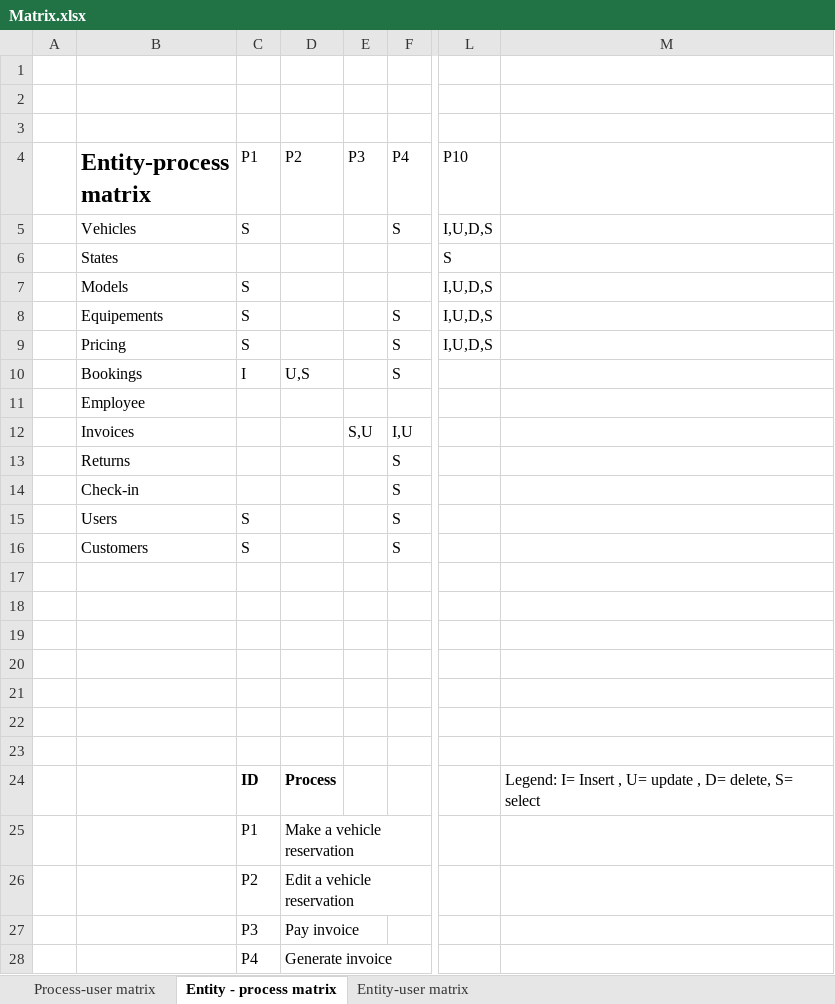
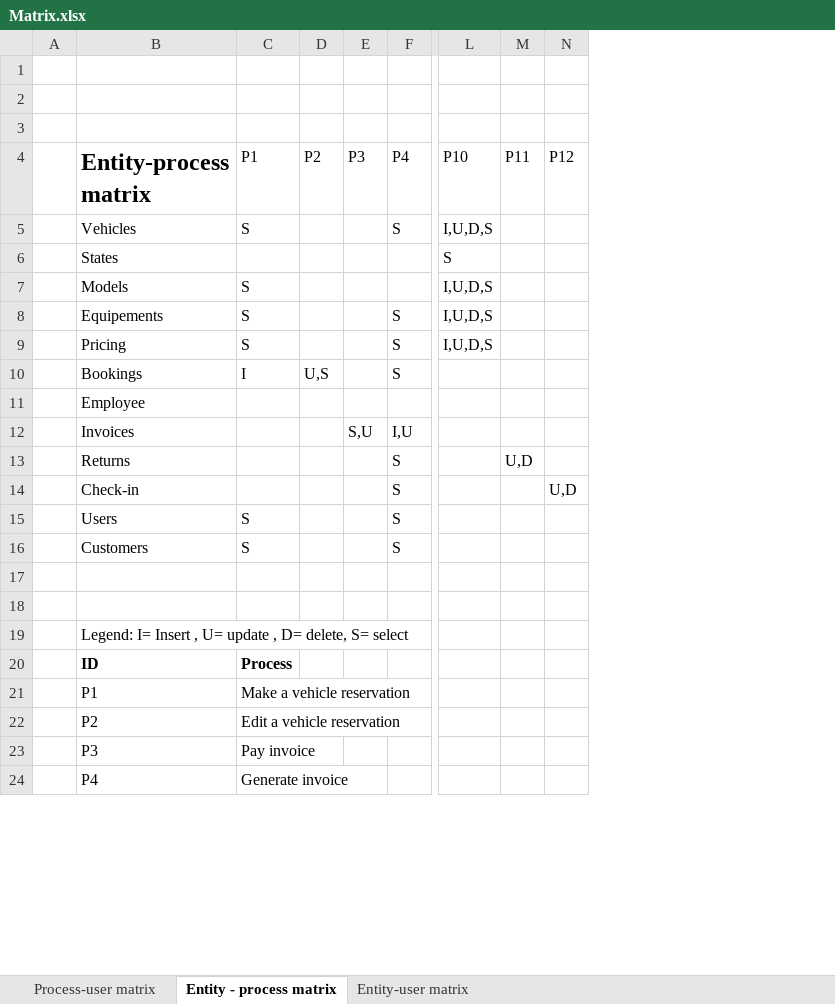
Before and after one commit to Mathis-Dory/db-security-2023, an Excel workbook: Matrix.xlsx, sheet Entity - process matrix, drawn as a sheet; only a part is shown, gaps mark what is left out; values as stored, in another font and other column widths than the file's, no borders; table styles not drawn; removed rows and columns are numbered as before the commit, all else as after; rows hold the shown columns only; the diff covers the shown part only; the diff names each change by its address in the sheet, - before the commit and + after, or states it on an @@ line.

```diff
--- a/Matrix.xlsx (sheet Entity - process matrix)
+++ b/Matrix.xlsx (sheet Entity - process matrix)
-column C (P1), rows 5-16: S |  | S | S | S | I |  |  |  |  | S | S; row 28: P4
+column D (P2), row 10: U,S
-column M, empty
+column M (P11), row 13: U,D
+column N (P12), row 14: U,D
-C4: P2
+C4: P1
-C5 (P1): (empty)
+C5 (P1): S
-C7:C9 (P1): (empty)
+C7:C9 (P1): S
-C10 (P1): U,S
+C10 (P1): I
-C15:C16 (P1): (empty)
+C15:C16 (P1): S
-B19 (Entity-process matrix): (empty)
+B19 (Entity-process matrix): Legend: I= Insert , U= update , D= delete, S= select
-row 20: (empty)
+row 20:  | ID | Process
-row 21: (empty)
+row 21:  | P1 | Make a vehicle reservation
-row 22: (empty)
+row 22:  | P2 | Edit a vehicle reservation
-row 23: (empty)
+row 23:  | P3 | Pay invoice
-row 24:  |  | ID | Process |  |  |  | Legend: I= Insert , U= update , D= delete, S= select
-row 25:  |  | P1 | Make a vehicle reservation
-row 26:  |  | P2 | Edit a vehicle reservation
-row 27:  |  | P3 | Pay invoice
-B24 (Entity-process matrix): (empty)
+B24 (Entity-process matrix): P4
```
Also changed, not shown: 2 added rows and 6 edited cells elsewhere in this sheet, sheet Process-user matrix, sheet Entity-user matrix, 4 other files.
